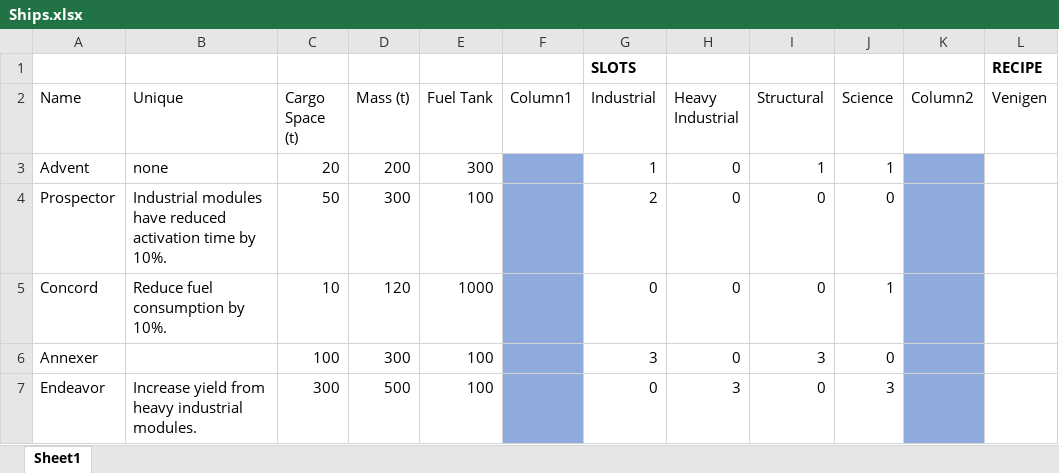
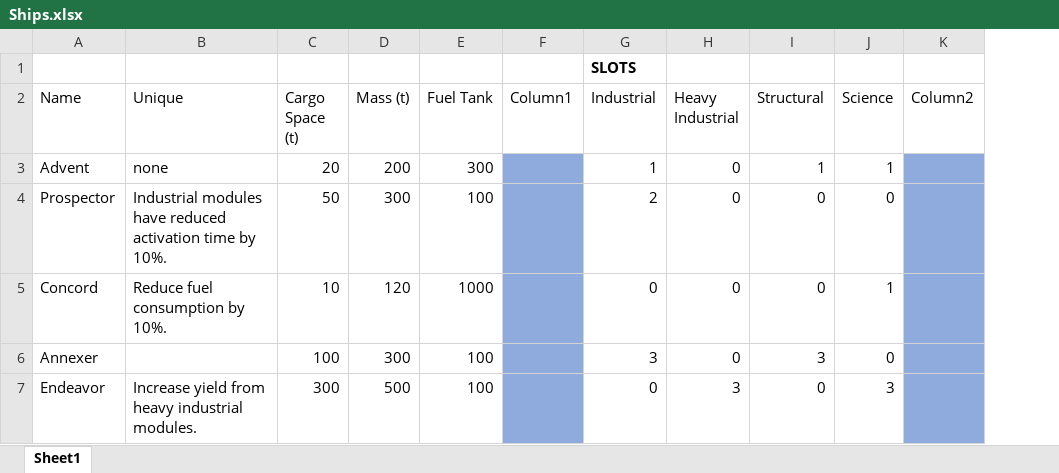
Before and after one commit to RyanRothweiler/SpaceUnknown, an Excel workbook: ProjectManagement/Ships.xlsx, sheet Sheet1, drawn as a sheet; values as stored, in another font and other column widths than the file's, no borders; table styles not drawn; the diff names each change by its address in the sheet, - before the commit and + after, or states it on an @@ line.

```diff
--- a/ProjectManagement/Ships.xlsx (sheet Sheet1)
+++ b/ProjectManagement/Ships.xlsx (sheet Sheet1)
-column L (Venigen), row 1: RECIPE
```
Also changed, not shown: 9 other files.
